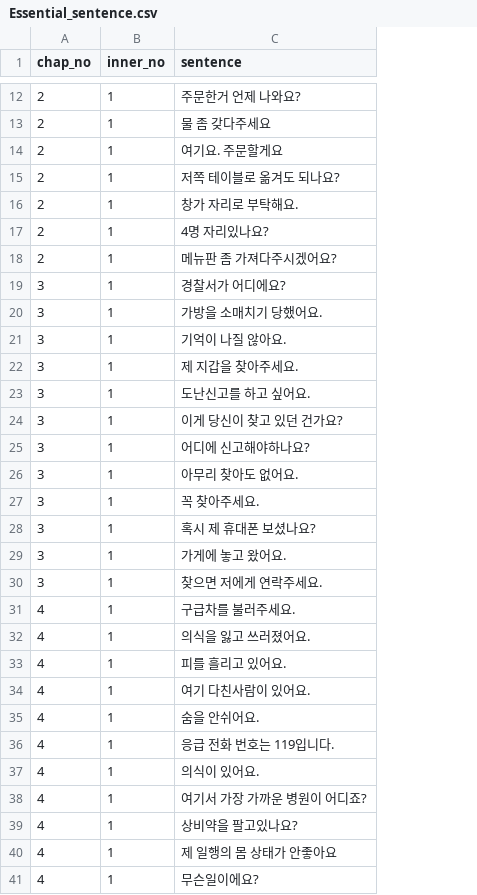
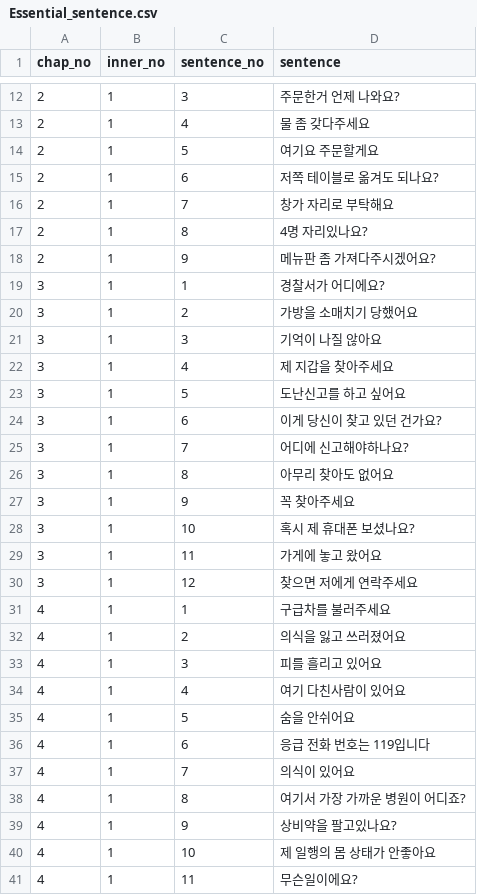
Before and after one commit to Tudou4161/final_project, a CSV file: STTS_KRtutor_project/main_app/data/Essential_sentence.csv, drawn as a sheet; only a part is shown, gaps mark what is left out; addresses are those after the commit; the diff covers the shown part only; the diff names each change by its address in the sheet, - before the commit and + after, or states it on an @@ line.

```diff
--- a/STTS_KRtutor_project/main_app/data/Essential_sentence.csv
+++ b/STTS_KRtutor_project/main_app/data/Essential_sentence.csv
+column C (sentence_no), rows 12-41: 3 | 4 | 5 | 6 | 7 | 8 | 9 | 1 | 2 | 3 | 4 | 5 | 6 | 7 | 8 | 9 | 10 | 11 | 12 | 1 | 2 | 3 | 4 | 5 | 6 | 7 | 8 | 9 | 10 | 11
-D14 (sentence): 여기요. 주문할게요
+D14 (sentence): 여기요 주문할게요
-D16 (sentence): 창가 자리로 부탁해요.
+D16 (sentence): 창가 자리로 부탁해요
-D20 (sentence): 가방을 소매치기 당했어요.
+D20 (sentence): 가방을 소매치기 당했어요
-D21 (sentence): 기억이 나질 않아요.
+D21 (sentence): 기억이 나질 않아요
-D22 (sentence): 제 지갑을 찾아주세요.
+D22 (sentence): 제 지갑을 찾아주세요
-D23 (sentence): 도난신고를 하고 싶어요.
+D23 (sentence): 도난신고를 하고 싶어요
-D26 (sentence): 아무리 찾아도 없어요.
+D26 (sentence): 아무리 찾아도 없어요
-D27 (sentence): 꼭 찾아주세요.
+D27 (sentence): 꼭 찾아주세요
-D29 (sentence): 가게에 놓고 왔어요.
+D29 (sentence): 가게에 놓고 왔어요
-D30 (sentence): 찾으면 저에게 연락주세요.
+D30 (sentence): 찾으면 저에게 연락주세요
-D31 (sentence): 구급차를 불러주세요.
+D31 (sentence): 구급차를 불러주세요
-D32 (sentence): 의식을 잃고 쓰러졌어요.
+D32 (sentence): 의식을 잃고 쓰러졌어요
-D33 (sentence): 피를 흘리고 있어요.
+D33 (sentence): 피를 흘리고 있어요
-D34 (sentence): 여기 다친사람이 있어요.
+D34 (sentence): 여기 다친사람이 있어요
-D35 (sentence): 숨을 안쉬어요.
+D35 (sentence): 숨을 안쉬어요
-D36 (sentence): 응급 전화 번호는 119입니다.
+D36 (sentence): 응급 전화 번호는 119입니다
-D37 (sentence): 의식이 있어요.
+D37 (sentence): 의식이 있어요
```
Also changed, not shown: 14 edited cells elsewhere in this file, STTS_KRtutor_project/main_app/data/TTS_sentence.csv, STTS_KRtutor_project/main_app/data/answer_sentence.csv.
